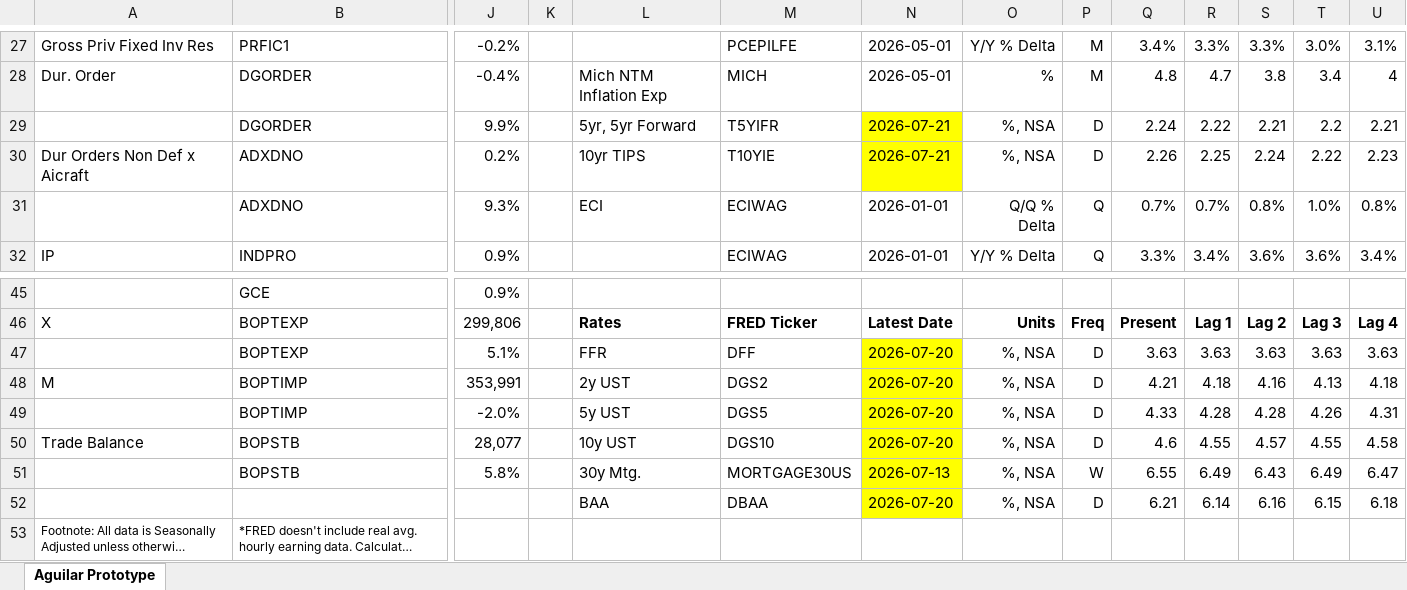
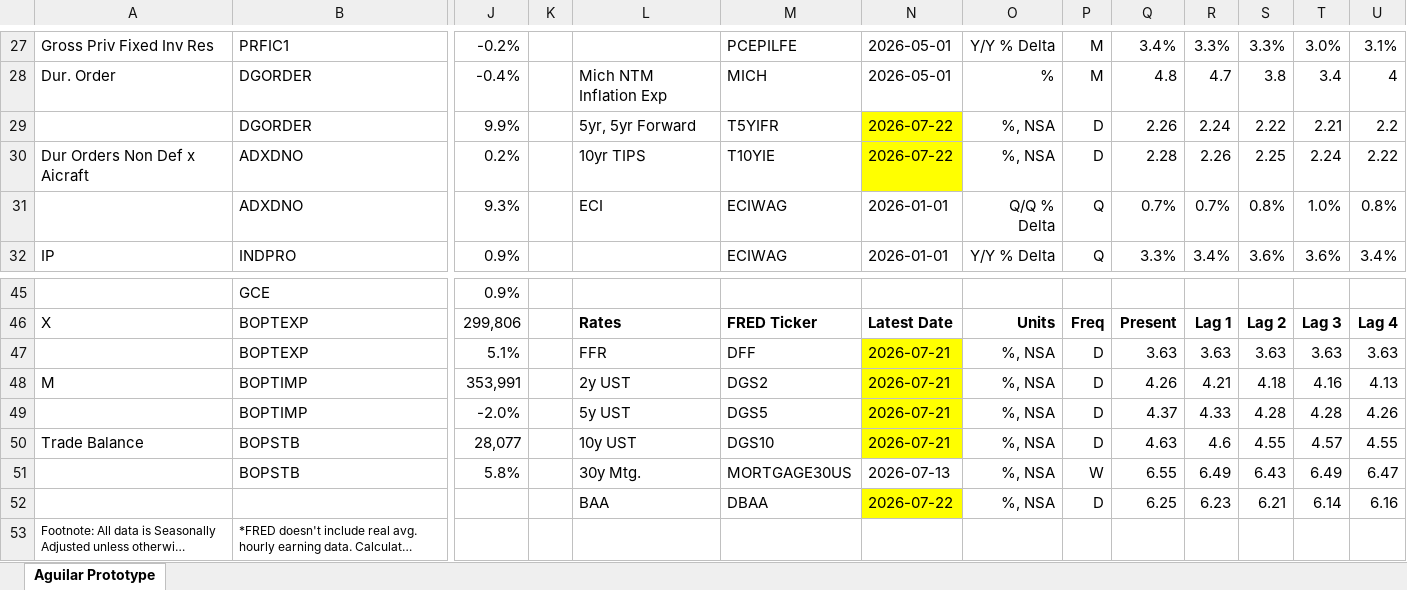
Before and after one commit to BlueMarginalist/MacroDashBoard, an Excel workbook: MacroDashboard Versions/Economic Dashboard V1-Template-UPDATE.xlsx, sheet Aguilar Prototype, drawn as a sheet; only a part is shown, gaps mark what is left out; long unchanged cells end in …; values as stored, in another font and other column widths than the file's, no borders; removed rows and columns are numbered as before the commit, all else as after; rows hold the shown columns only; the diff covers the shown part only; the diff names each change by its address in the sheet, - before the commit and + after, or states it on an @@ line.

```diff
--- a/MacroDashboard Versions/Economic Dashboard V1-Template-UPDATE.xlsx (sheet Aguilar Prototype)
+++ b/MacroDashboard Versions/Economic Dashboard V1-Template-UPDATE.xlsx (sheet Aguilar Prototype)
-N29:N30: 2026-07-21
+N29:N30: 2026-07-22
-Q29: 2.24
+Q29: 2.26
-R29: 2.22
+R29: 2.24
-S29: 2.21
+S29: 2.22
-T29: 2.2
+T29: 2.21
-U29: 2.21
+U29: 2.2
-Q30: 2.26
+Q30: 2.28
-R30: 2.25
+R30: 2.26
-S30: 2.24
+S30: 2.25
-T30: 2.22
+T30: 2.24
-U30: 2.23
+U30: 2.22
-N47:N50: 2026-07-20
+N47:N50: 2026-07-21
-Q48: 4.21
+Q48: 4.26
-R48: 4.18
+R48: 4.21
-S48: 4.16
+S48: 4.18
-T48: 4.13
+T48: 4.16
-U48: 4.18
+U48: 4.13
-Q49: 4.33
+Q49: 4.37
-R49: 4.28
+R49: 4.33
-T49: 4.26
+T49: 4.28
-U49: 4.31
+U49: 4.26
-Q50: 4.6
+Q50: 4.63
-R50: 4.55
+R50: 4.6
-S50: 4.57
+S50: 4.55
-T50: 4.55
+T50: 4.57
-U50: 4.58
+U50: 4.55
-N51 fill: #FFFF00
+N51 fill: none
-row 52:  |  |  |  | BAA | DBAA | 2026-07-20 | %, NSA | D | 6.21 | 6.14 | 6.16 | 6.15 | 6.18
+row 52:  |  |  |  | BAA | DBAA | 2026-07-22 | %, NSA | D | 6.25 | 6.23 | 6.21 | 6.14 | 6.16
```
Also changed, not shown: 11 edited cells and cell formats elsewhere in this sheet, 6 other files.
